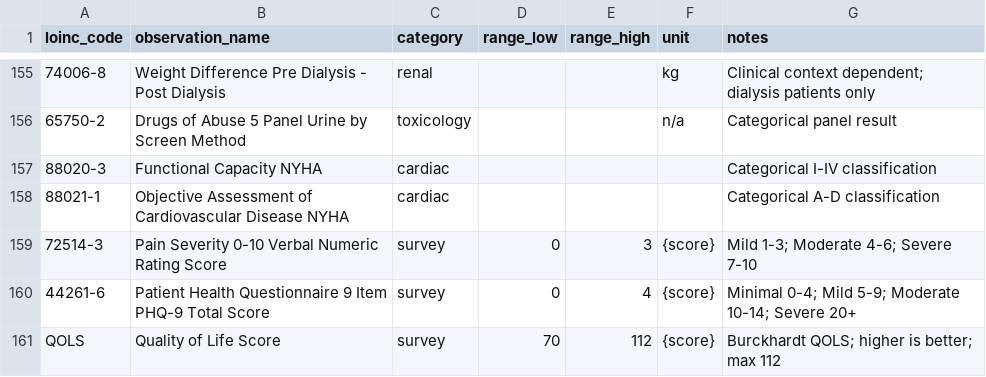
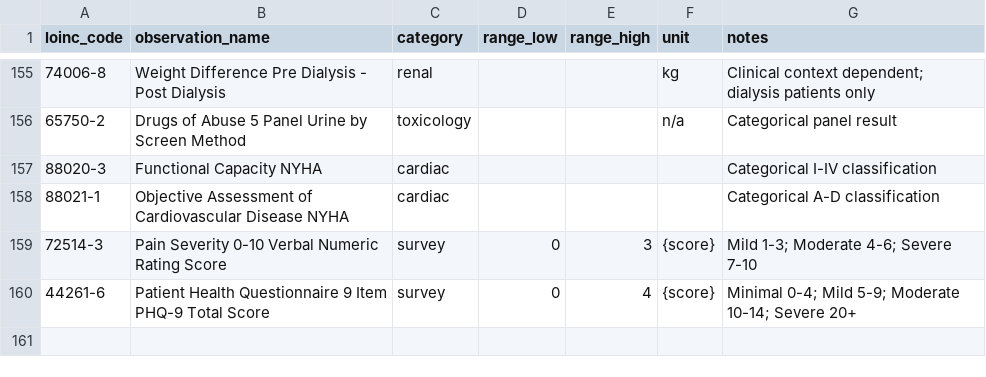
Before and after one commit to HazelMM/my-healthcare-dbt-project, a CSV file: clinical_analytics/seeds/biomarker_reference_ranges.csv, drawn as a sheet; only a part is shown, gaps mark what is left out; the diff names each change by its address in the sheet, - before the commit and + after, or states it on an @@ line.

```diff
--- a/clinical_analytics/seeds/biomarker_reference_ranges.csv
+++ b/clinical_analytics/seeds/biomarker_reference_ranges.csv
-row 161: QOLS | Quality of Life Score | survey | 70 | 112 | {score} | Burckhardt QOLS; higher is better; max 112
```
Also changed, not shown: 2 other files.
